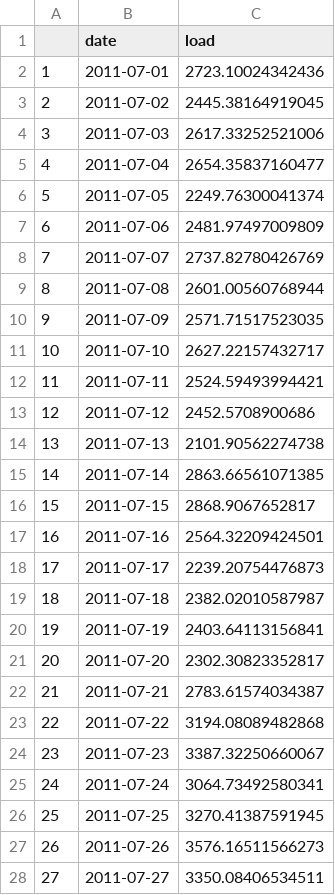
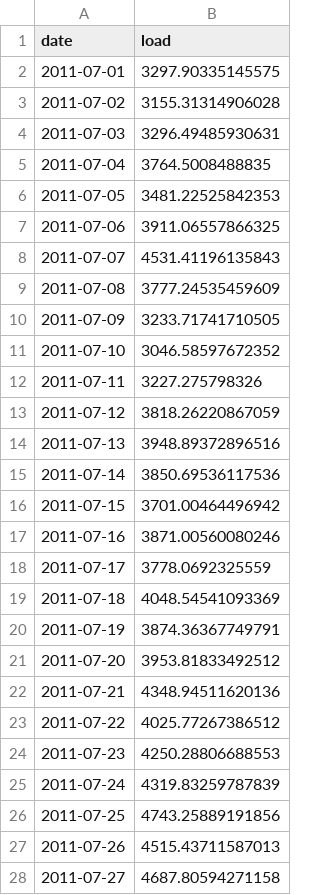
Before and after one commit to erkaufman/TSA_Kaggle_Competition_EK_JW, a CSV file: output/Submission1_EK_JW.csv, drawn as a sheet; only a part is shown; removed rows and columns are numbered as before the commit, all else as after; the diff covers the shown part only; the diff names each change by its address in the sheet, - before the commit and + after, or states it on an @@ line.

```diff
--- a/output/Submission1_EK_JW.csv
+++ b/output/Submission1_EK_JW.csv
-column A, rows 2-28: 1 | 2 | 3 | 4 | 5 | 6 | 7 | 8 | 9 | 10 | 11 | 12 | 13 | 14 | 15 | 16 | 17 | 18 | 19 | 20 | 21 | 22 | 23 | 24 | 25 | 26 | 27
-B2 (load): 2723.10024342436
+B2 (load): 3297.90335145575
-B3 (load): 2445.38164919045
+B3 (load): 3155.31314906028
-B4 (load): 2617.33252521006
+B4 (load): 3296.49485930631
-B5 (load): 2654.35837160477
+B5 (load): 3764.5008488835
-B6 (load): 2249.76300041374
+B6 (load): 3481.22525842353
-B7 (load): 2481.97497009809
+B7 (load): 3911.06557866325
-B8 (load): 2737.82780426769
+B8 (load): 4531.41196135843
-B9 (load): 2601.00560768944
+B9 (load): 3777.24535459609
-B10 (load): 2571.71517523035
+B10 (load): 3233.71741710505
-B11 (load): 2627.22157432717
+B11 (load): 3046.58597672352
-B12 (load): 2524.59493994421
+B12 (load): 3227.275798326
-B13 (load): 2452.5708900686
+B13 (load): 3818.26220867059
-B14 (load): 2101.90562274738
+B14 (load): 3948.89372896516
-B15 (load): 2863.66561071385
+B15 (load): 3850.69536117536
-B16 (load): 2868.9067652817
+B16 (load): 3701.00464496942
-B17 (load): 2564.32209424501
+B17 (load): 3871.00560080246
-B18 (load): 2239.20754476873
+B18 (load): 3778.0692325559
-B19 (load): 2382.02010587987
+B19 (load): 4048.54541093369
-B20 (load): 2403.64113156841
+B20 (load): 3874.36367749791
-B21 (load): 2302.30823352817
+B21 (load): 3953.81833492512
-B22 (load): 2783.61574034387
+B22 (load): 4348.94511620136
-B23 (load): 3194.08089482868
+B23 (load): 4025.77267386512
-B24 (load): 3387.32250660067
+B24 (load): 4250.28806688553
-B25 (load): 3064.73492580341
+B25 (load): 4319.83259787839
-B26 (load): 3270.41387591945
+B26 (load): 4743.25889191856
-B27 (load): 3576.16511566273
+B27 (load): 4515.43711587013
-B28 (load): 3350.08406534511
+B28 (load): 4687.80594271158
```
Also changed, not shown: 4 edited cells elsewhere in this file, 3 other files.
